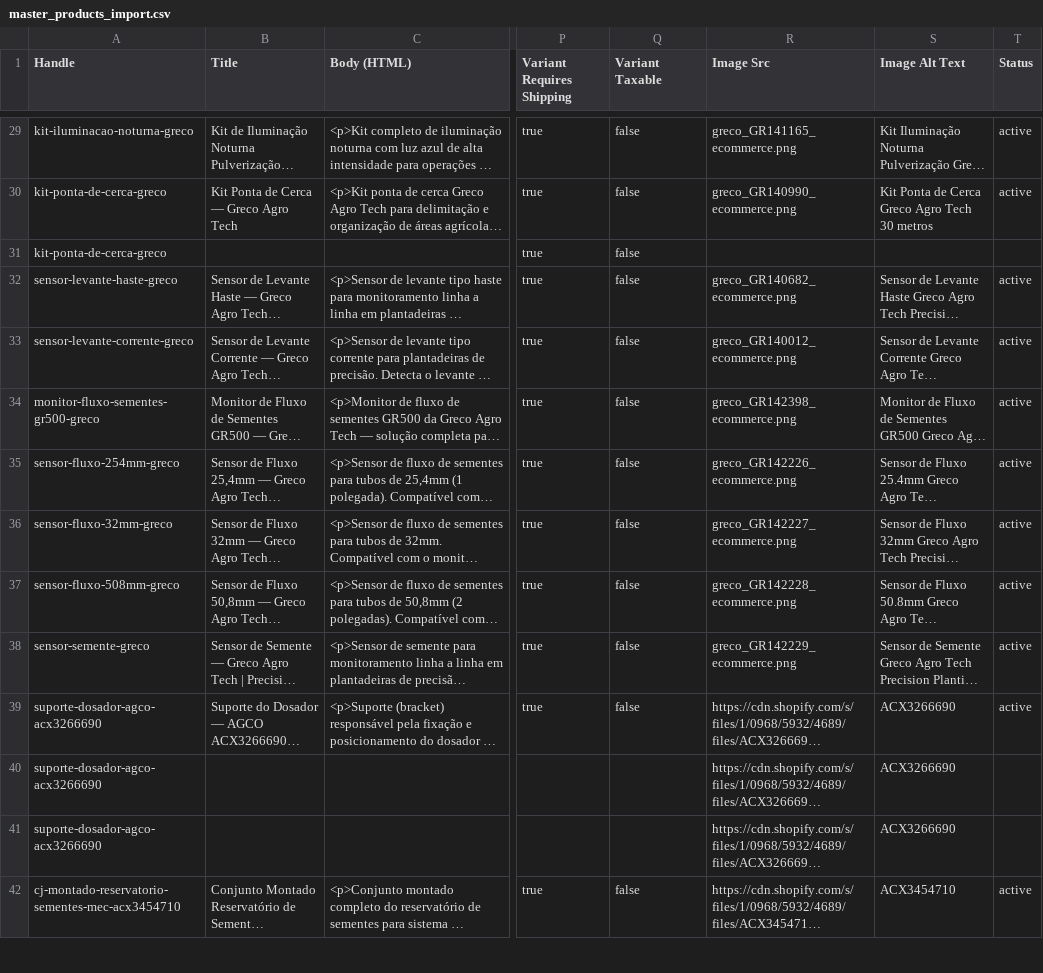
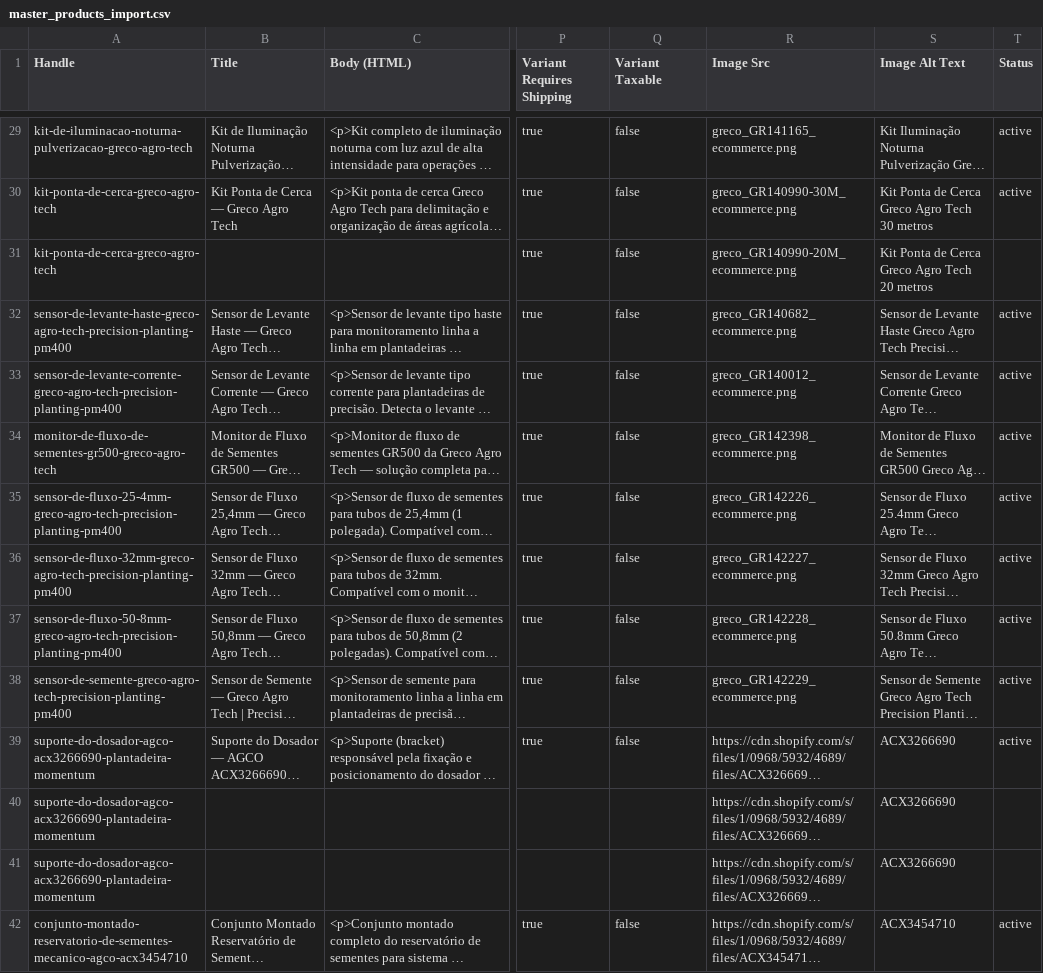
Before and after one commit to agropecaspadrao/shopify-agro-pecas-theme, a CSV file: master_products_import.csv, drawn as a sheet; only a part is shown, gaps mark what is left out; long unchanged cells end in …; the diff covers the shown part only; the diff names each change by its address in the sheet, - before the commit and + after, or states it on an @@ line.

```diff
--- a/master_products_import.csv
+++ b/master_products_import.csv
-A29 (Handle): kit-iluminacao-noturna-greco
+A29 (Handle): kit-de-iluminacao-noturna-pulverizacao-greco-agro-tech
-A30:A31 (Handle): kit-ponta-de-cerca-greco
+A30:A31 (Handle): kit-ponta-de-cerca-greco-agro-tech
-R30 (Image Src): greco_GR140990_ecommerce.png
+R30 (Image Src): greco_GR140990-30M_ecommerce.png
-R31 (Image Src): (empty)
+R31 (Image Src): greco_GR140990-20M_ecommerce.png
-S31 (Image Alt Text): (empty)
+S31 (Image Alt Text): Kit Ponta de Cerca Greco Agro Tech 20 metros
-A32 (Handle): sensor-levante-haste-greco
+A32 (Handle): sensor-de-levante-haste-greco-agro-tech-precision-planting-pm400
-A33 (Handle): sensor-levante-corrente-greco
+A33 (Handle): sensor-de-levante-corrente-greco-agro-tech-precision-planting-pm400
-A34 (Handle): monitor-fluxo-sementes-gr500-greco
+A34 (Handle): monitor-de-fluxo-de-sementes-gr500-greco-agro-tech
-A35 (Handle): sensor-fluxo-254mm-greco
+A35 (Handle): sensor-de-fluxo-25-4mm-greco-agro-tech-precision-planting-pm400
-A36 (Handle): sensor-fluxo-32mm-greco
+A36 (Handle): sensor-de-fluxo-32mm-greco-agro-tech-precision-planting-pm400
-A37 (Handle): sensor-fluxo-508mm-greco
+A37 (Handle): sensor-de-fluxo-50-8mm-greco-agro-tech-precision-planting-pm400
-A38 (Handle): sensor-semente-greco
+A38 (Handle): sensor-de-semente-greco-agro-tech-precision-planting-pm400
-A39:A41 (Handle): suporte-dosador-agco-acx3266690
+A39:A41 (Handle): suporte-do-dosador-agco-acx3266690-plantadeira-momentum
-A42 (Handle): cj-montado-reservatorio-sementes-mec-acx3454710
+A42 (Handle): conjunto-montado-reservatorio-de-sementes-mecanico-agco-acx3454710
```
Also changed, not shown: 39 edited cells elsewhere in this file.
